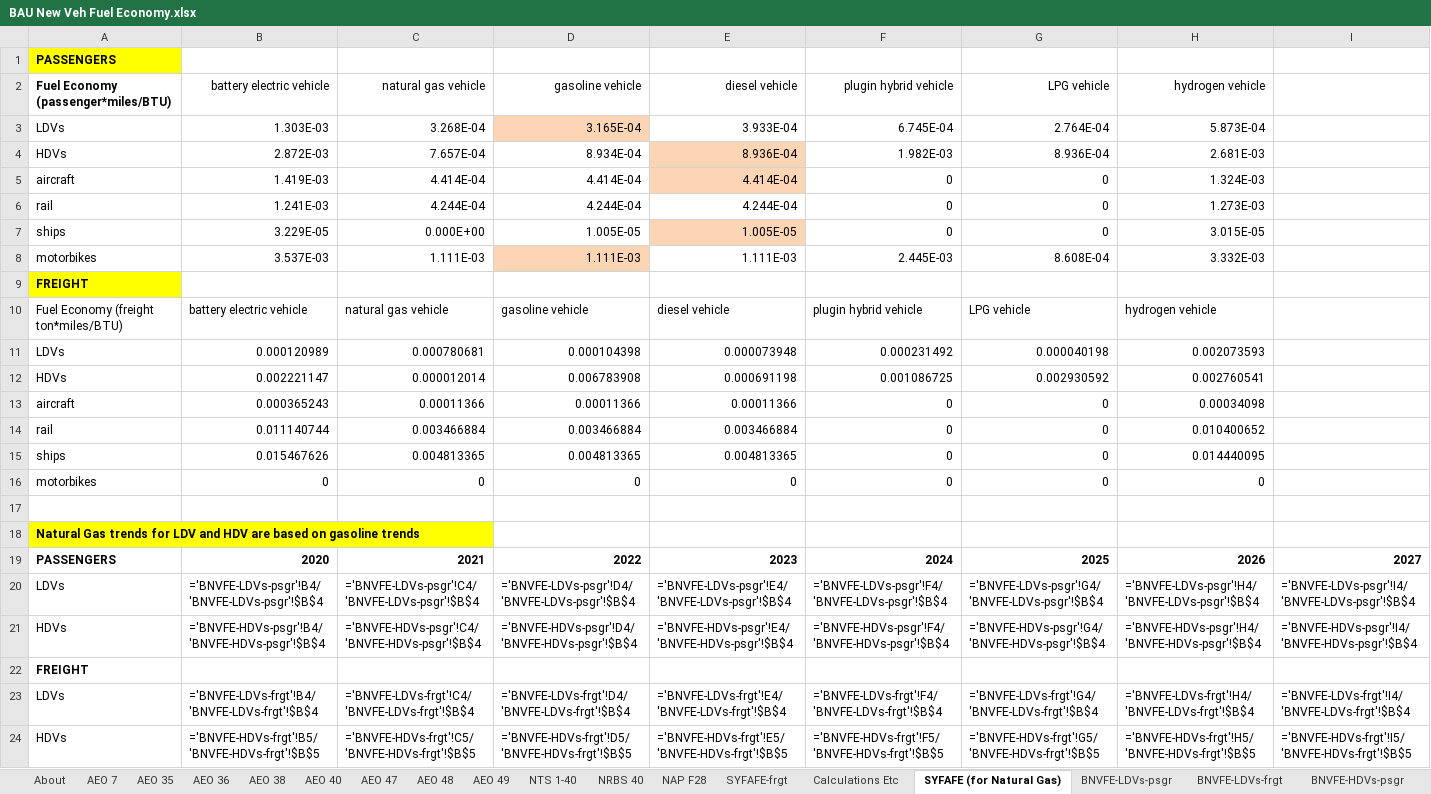
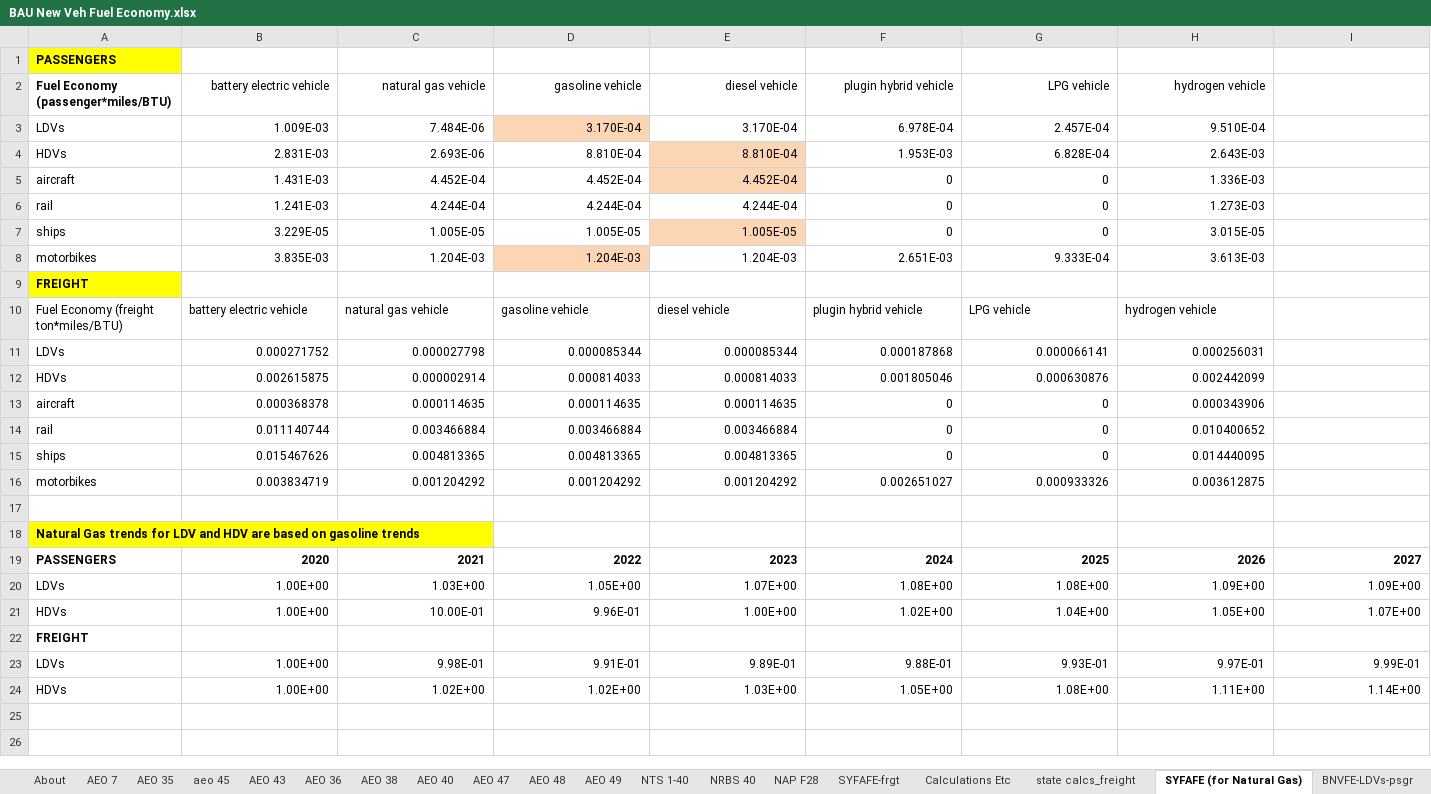
Before and after one commit to EnergyInnovation/eps-iowa, an Excel workbook: InputData/trans/BNVFE/BAU New Veh Fuel Economy.xlsx, sheet SYFAFE (for Natural Gas), drawn as a sheet; only a part is shown; values as stored, in another font and other column widths than the file's, no borders; formulas without a stored value are shown as written; removed rows and columns are numbered as before the commit, all else as after; rows hold the shown columns only; the diff names each change by its address in the sheet, - before the commit and + after, or states it on an @@ line.

```diff
--- a/InputData/trans/BNVFE/BAU New Veh Fuel Economy.xlsx (sheet SYFAFE (for Natural Gas))
+++ b/InputData/trans/BNVFE/BAU New Veh Fuel Economy.xlsx (sheet SYFAFE (for Natural Gas))
+sheet tab: aeo 45
+sheet tab: AEO 43
+sheet tab: state calcs_freight
-row 3: LDVs | 1.303E-03 | 3.268E-04 | 3.165E-04 | 3.933E-04 | 6.745E-04 | 2.764E-04 | 5.873E-04
-row 4: HDVs | 2.872E-03 | 7.657E-04 | 8.934E-04 | 8.936E-04 | 1.982E-03 | 8.936E-04 | 2.681E-03
+row 3: LDVs | 1.009E-03 | 7.484E-06 | 3.170E-04 | 3.170E-04 | 6.978E-04 | 2.457E-04 | 9.510E-04
+row 4: HDVs | 2.831E-03 | 2.693E-06 | 8.810E-04 | 8.810E-04 | 1.953E-03 | 6.828E-04 | 2.643E-03
-B5 (battery electric vehicle): 1.419E-03
+B5 (battery electric vehicle): 1.431E-03
-C5 (natural gas vehicle): 4.414E-04
+C5 (natural gas vehicle): 4.452E-04
-D5 (gasoline vehicle): 4.414E-04
+D5 (gasoline vehicle): 4.452E-04
-E5 (diesel vehicle): 4.414E-04
+E5 (diesel vehicle): 4.452E-04
-H5 (hydrogen vehicle): 1.324E-03
+H5 (hydrogen vehicle): 1.336E-03
-C7 (natural gas vehicle): 0.000E+00
+C7 (natural gas vehicle): 1.005E-05
-row 8: motorbikes | 3.537E-03 | 1.111E-03 | 1.111E-03 | 1.111E-03 | 2.445E-03 | 8.608E-04 | 3.332E-03
+row 8: motorbikes | 3.835E-03 | 1.204E-03 | 1.204E-03 | 1.204E-03 | 2.651E-03 | 9.333E-04 | 3.613E-03
-row 11: LDVs | 0.000120989 | 0.000780681 | 0.000104398 | 0.000073948 | 0.000231492 | 0.000040198 | 0.002073593
-row 12: HDVs | 0.002221147 | 0.000012014 | 0.006783908 | 0.000691198 | 0.001086725 | 0.002930592 | 0.002760541
+row 11: LDVs | 0.000271752 | 0.000027798 | 0.000085344 | 0.000085344 | 0.000187868 | 0.000066141 | 0.000256031
+row 12: HDVs | 0.002615875 | 0.000002914 | 0.000814033 | 0.000814033 | 0.001805046 | 0.000630876 | 0.002442099
-B13 (battery electric vehicle): 0.000365243
+B13 (battery electric vehicle): 0.000368378
-C13 (natural gas vehicle): 0.00011366
+C13 (natural gas vehicle): 0.000114635
-D13 (gasoline vehicle): 0.00011366
+D13 (gasoline vehicle): 0.000114635
-E13 (diesel vehicle): 0.00011366
+E13 (diesel vehicle): 0.000114635
-H13 (hydrogen vehicle): 0.00034098
+H13 (hydrogen vehicle): 0.000343906
-row 16: motorbikes | 0 | 0 | 0 | 0 | 0 | 0 | 0
+row 16: motorbikes | 0.003834719 | 0.001204292 | 0.001204292 | 0.001204292 | 0.002651027 | 0.000933326 | 0.003612875
-row 20: LDVs | ='BNVFE-LDVs-psgr'!B4/'BNVFE-LDVs-psgr'!$B$4 | ='BNVFE-LDVs-psgr'!C4/'BNVFE-LDVs-psgr'!$B$4 | ='BNVFE-LDVs-psgr'!D4/'BNVFE-LDVs-psgr'!$B$4 | ='BNVFE-LDVs-psgr'!E4/'BNVFE-LDVs-psgr'!$B$4 | ='BNVFE-LDVs-psgr'!F4/'BNVFE-LDVs-psgr'!$B$4 | ='BNVFE-LDVs-psgr'!G4/'BNVFE-LDVs-psgr'!$B$4 | ='BNVFE-LDVs-psgr'!H4/'BNVFE-LDVs-psgr'!$B$4 | ='BNVFE-LDVs-psgr'!I4/'BNVFE-LDVs-psgr'!$B$4
-row 21: HDVs | ='BNVFE-HDVs-psgr'!B4/'BNVFE-HDVs-psgr'!$B$4 | ='BNVFE-HDVs-psgr'!C4/'BNVFE-HDVs-psgr'!$B$4 | ='BNVFE-HDVs-psgr'!D4/'BNVFE-HDVs-psgr'!$B$4 | ='BNVFE-HDVs-psgr'!E4/'BNVFE-HDVs-psgr'!$B$4 | ='BNVFE-HDVs-psgr'!F4/'BNVFE-HDVs-psgr'!$B$4 | ='BNVFE-HDVs-psgr'!G4/'BNVFE-HDVs-psgr'!$B$4 | ='BNVFE-HDVs-psgr'!H4/'BNVFE-HDVs-psgr'!$B$4 | ='BNVFE-HDVs-psgr'!I4/'BNVFE-HDVs-psgr'!$B$4
+row 20: LDVs | 1.00E+00 | 1.03E+00 | 1.05E+00 | 1.07E+00 | 1.08E+00 | 1.08E+00 | 1.09E+00 | 1.09E+00
+row 21: HDVs | 1.00E+00 | 10.00E-01 | 9.96E-01 | 1.00E+00 | 1.02E+00 | 1.04E+00 | 1.05E+00 | 1.07E+00
-row 23: LDVs | ='BNVFE-LDVs-frgt'!B4/'BNVFE-LDVs-frgt'!$B$4 | ='BNVFE-LDVs-frgt'!C4/'BNVFE-LDVs-frgt'!$B$4 | ='BNVFE-LDVs-frgt'!D4/'BNVFE-LDVs-frgt'!$B$4 | ='BNVFE-LDVs-frgt'!E4/'BNVFE-LDVs-frgt'!$B$4 | ='BNVFE-LDVs-frgt'!F4/'BNVFE-LDVs-frgt'!$B$4 | ='BNVFE-LDVs-frgt'!G4/'BNVFE-LDVs-frgt'!$B$4 | ='BNVFE-LDVs-frgt'!H4/'BNVFE-LDVs-frgt'!$B$4 | ='BNVFE-LDVs-frgt'!I4/'BNVFE-LDVs-frgt'!$B$4
-row 24: HDVs | ='BNVFE-HDVs-frgt'!B5/'BNVFE-HDVs-frgt'!$B$5 | ='BNVFE-HDVs-frgt'!C5/'BNVFE-HDVs-frgt'!$B$5 | ='BNVFE-HDVs-frgt'!D5/'BNVFE-HDVs-frgt'!$B$5 | ='BNVFE-HDVs-frgt'!E5/'BNVFE-HDVs-frgt'!$B$5 | ='BNVFE-HDVs-frgt'!F5/'BNVFE-HDVs-frgt'!$B$5 | ='BNVFE-HDVs-frgt'!G5/'BNVFE-HDVs-frgt'!$B$5 | ='BNVFE-HDVs-frgt'!H5/'BNVFE-HDVs-frgt'!$B$5 | ='BNVFE-HDVs-frgt'!I5/'BNVFE-HDVs-frgt'!$B$5
+row 23: LDVs | 1.00E+00 | 9.98E-01 | 9.91E-01 | 9.89E-01 | 9.88E-01 | 9.93E-01 | 9.97E-01 | 9.99E-01
+row 24: HDVs | 1.00E+00 | 1.02E+00 | 1.02E+00 | 1.03E+00 | 1.05E+00 | 1.08E+00 | 1.11E+00 | 1.14E+00
```
Also changed, not shown: sheet AEO 49, sheet Calculations Etc, sheet BNVFE_data for BHNVFEAL, sheet BNVFE-LDVs-frgt, sheet BNVFE-HDVs-psgr, sheet BNVFE-HDVs-frgt, 10 more sheets, hidden cells, charts or pictures, InputData/trans/BHNVFEAL/BAU Historical New Veh Fuel Economy After Lifetime.xlsx, InputData/trans/SYFAFE/Start Year Fleet Avg Fuel Economy.xlsx, 55 other files.
